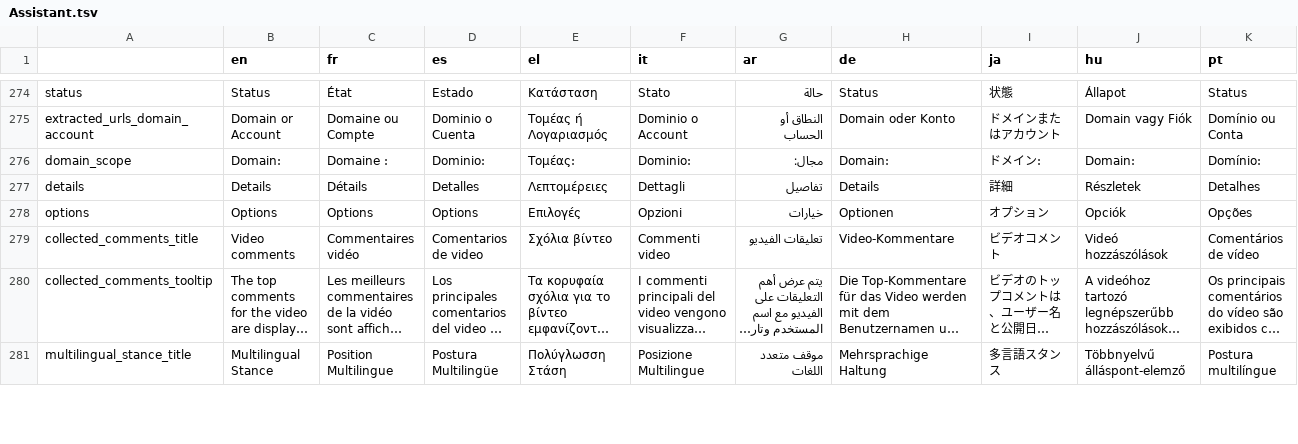
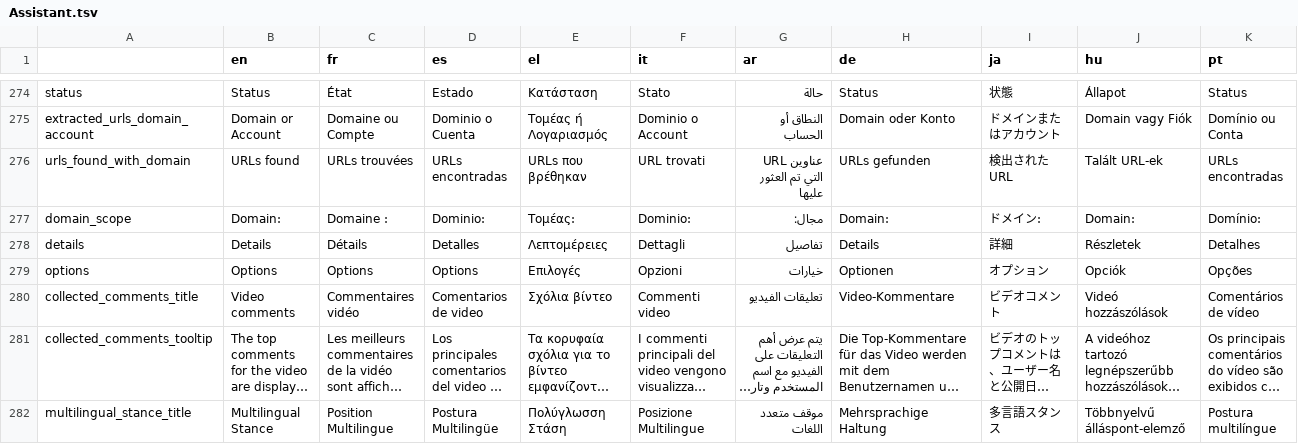
Before and after one commit to AFP-Medialab/InVID-Translations, a TSV file: components/NavItems/tools/Assistant.tsv, drawn as a sheet; only a part is shown, gaps mark what is left out; long unchanged cells end in …; the diff names each change by its address in the sheet, - before the commit and + after, or states it on an @@ line.

Commit message:
Added urls_found_with_domain

```diff
--- a/components/NavItems/tools/Assistant.tsv
+++ b/components/NavItems/tools/Assistant.tsv
+row 276: urls_found_with_domain | URLs found | URLs trouvées | URLs encontradas | URLs που βρέθηκαν | URL trovati | عناوين URL التي تم العثور عليها | URLs gefunden | 検出されたURL | Talált URL-ek | URLs encontradas
```
